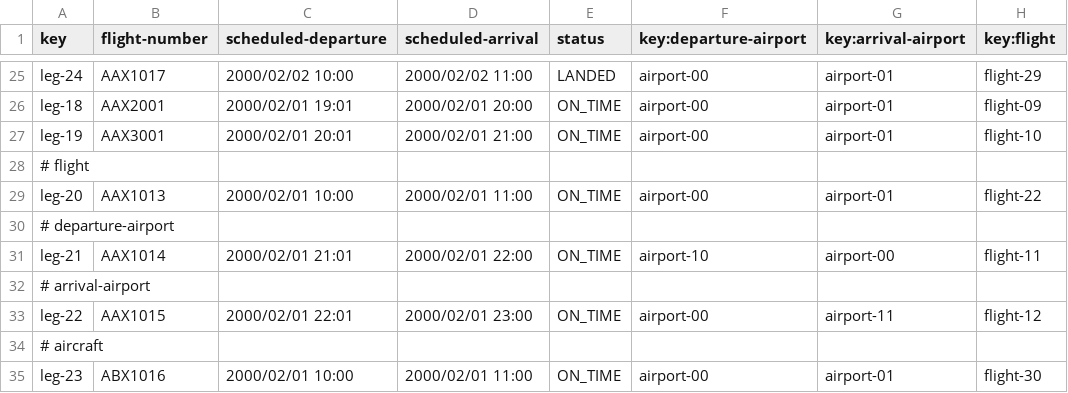
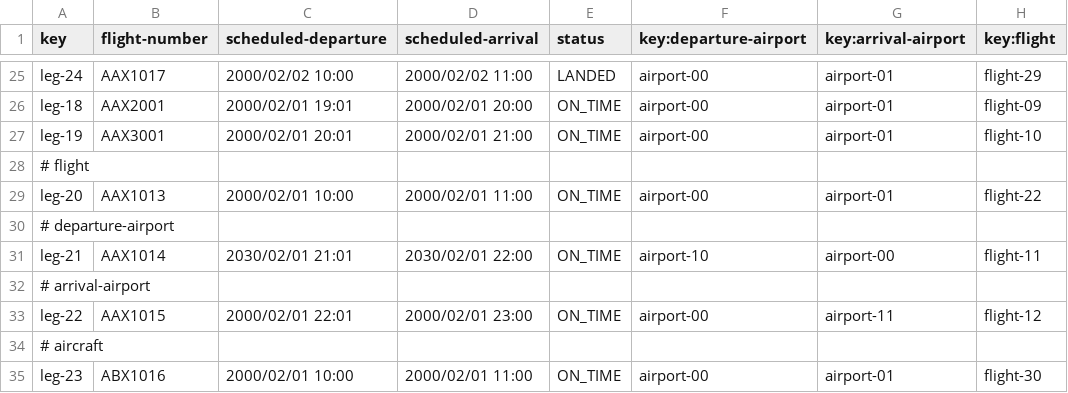
Before and after one commit to rubpergar/Acme-ANS-C3, a CSV file: src/main/resources/WEB-INF/data/sample/leg.csv, drawn as a sheet; only a part is shown, gaps mark what is left out; the diff names each change by its address in the sheet, - before the commit and + after, or states it on an @@ line.

```diff
--- a/src/main/resources/WEB-INF/data/sample/leg.csv
+++ b/src/main/resources/WEB-INF/data/sample/leg.csv
-C31 (scheduled-departure): 2000/02/01 21:01
+C31 (scheduled-departure): 2030/02/01 21:01
-D31 (scheduled-arrival): 2000/02/01 22:00
+D31 (scheduled-arrival): 2030/02/01 22:00
```
Also changed, not shown: 2 other files.
